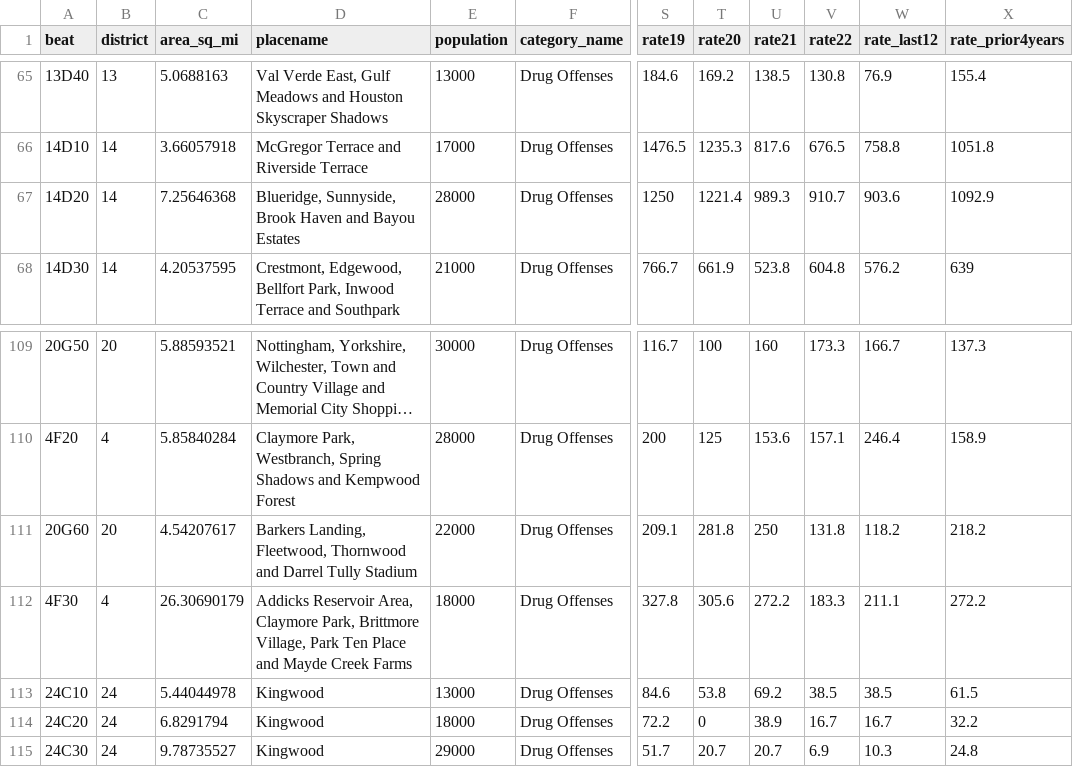
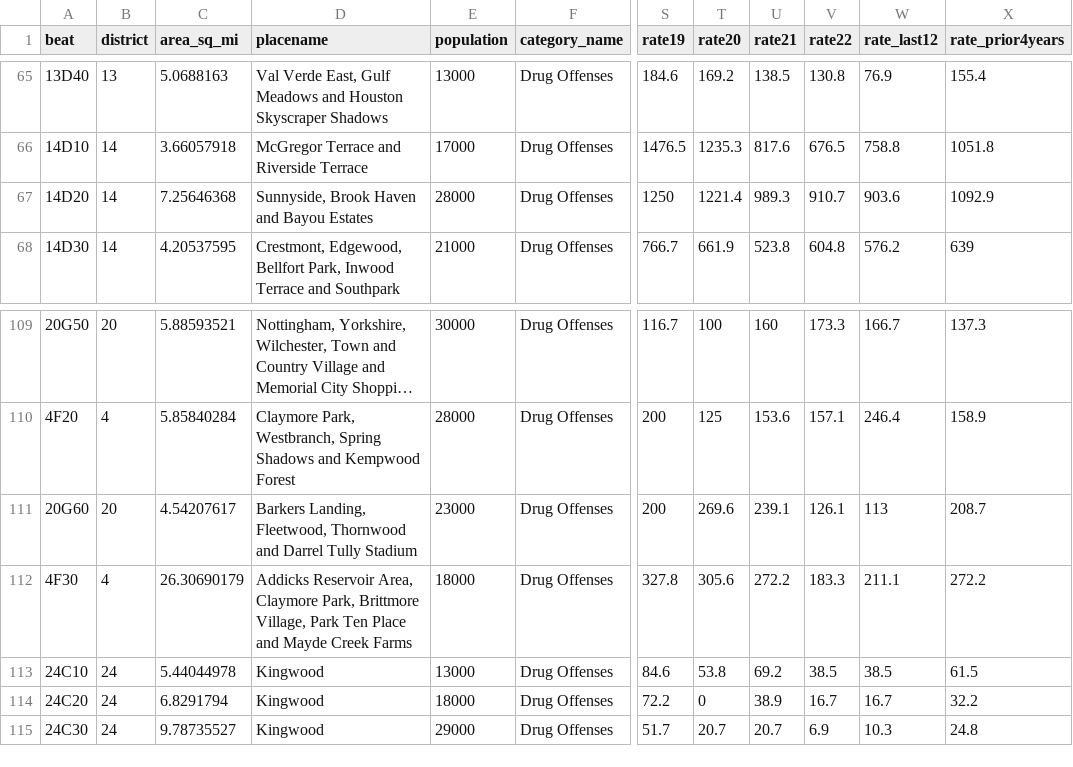
Before and after one commit to abcotvdata/safetytracker_houston, a CSV file: data/output/beat/drugs_beat.csv, drawn as a sheet; only a part is shown, gaps mark what is left out; long unchanged cells end in …; the diff names each change by its address in the sheet, - before the commit and + after, or states it on an @@ line.

```diff
--- a/data/output/beat/drugs_beat.csv
+++ b/data/output/beat/drugs_beat.csv
-D67 (placename): Blueridge, Sunnyside, Brook…
+D67 (placename): Sunnyside, Brook…
-E111 (population): 22000
+E111 (population): 23000
-S111 (rate19): 209.1
+S111 (rate19): 200
-T111 (rate20): 281.8
+T111 (rate20): 269.6
-U111 (rate21): 250
+U111 (rate21): 239.1
-V111 (rate22): 131.8
+V111 (rate22): 126.1
-W111 (rate_last12): 118.2
+W111 (rate_last12): 113
-X111 (rate_prior4years): 218.2
+X111 (rate_prior4years): 208.7
```
Also changed, not shown: data/output/beat/beat_category.csv, data/output/beat/beat_type.csv, 30 other files.
